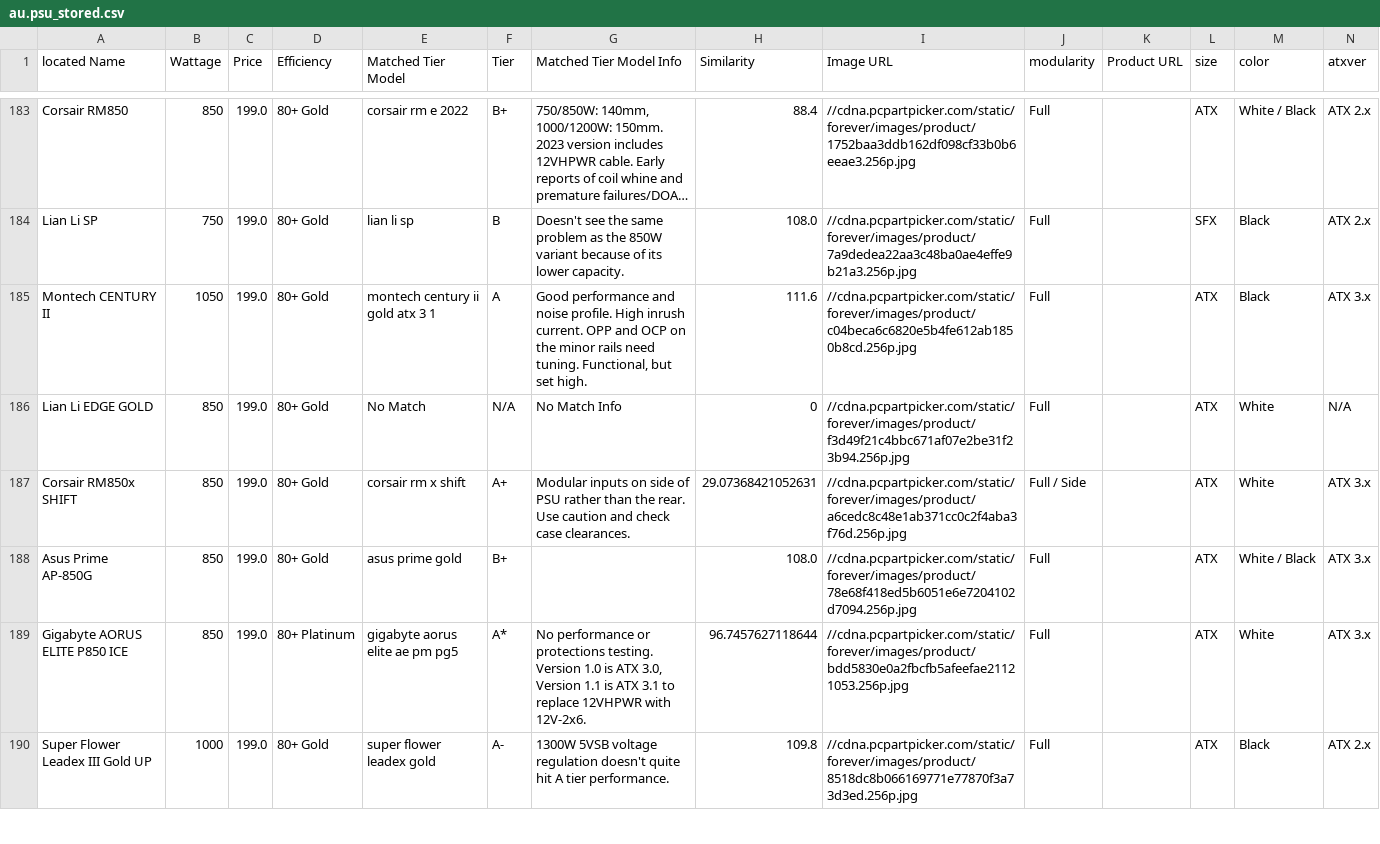
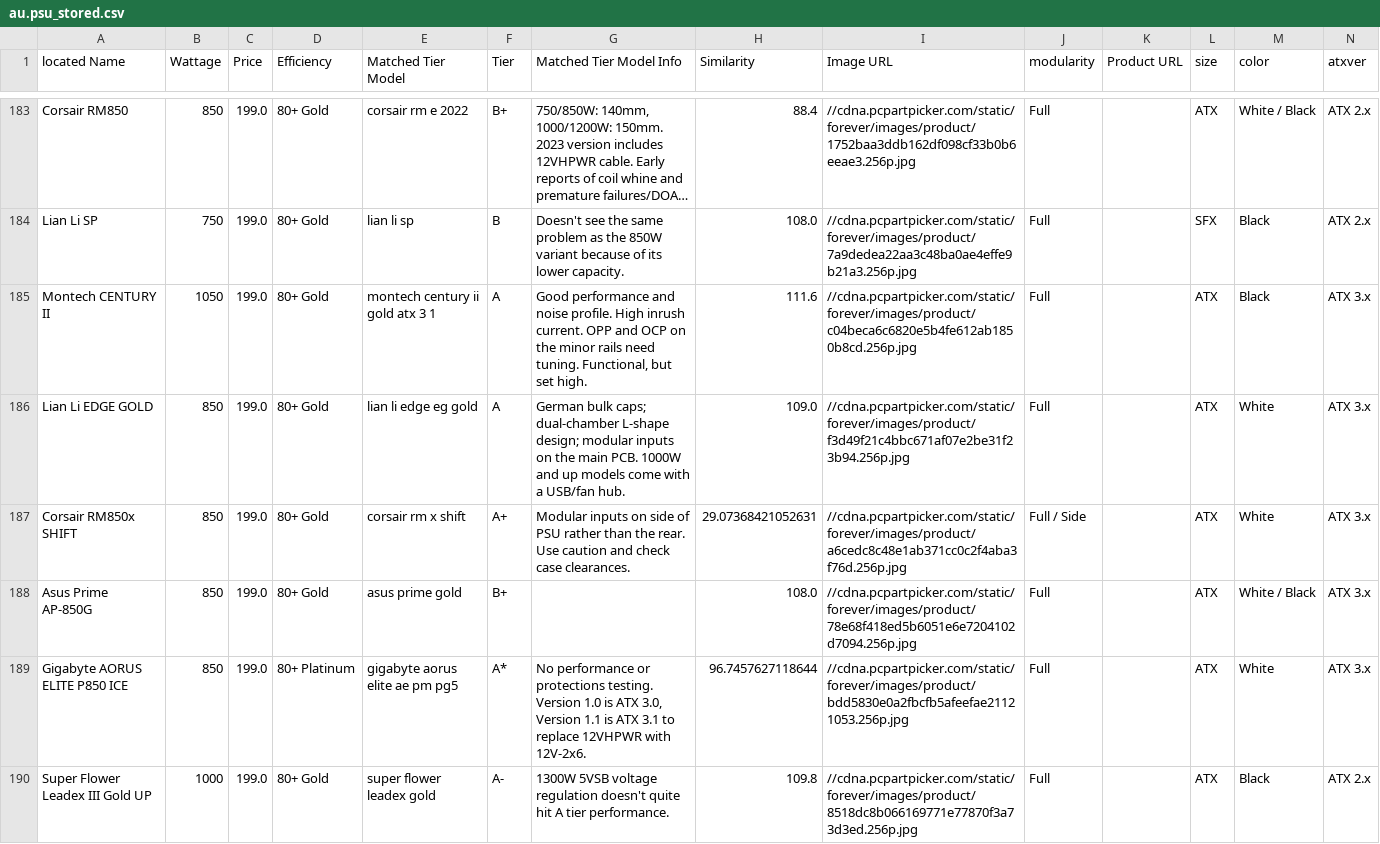
Before and after one commit to Cheesysponge/psuTierSorter, a CSV file: au.psu_stored.csv, drawn as a sheet; only a part is shown, gaps mark what is left out; long unchanged cells end in …; the diff covers the shown part only.

```diff
--- a/au.psu_stored.csv
+++ b/au.psu_stored.csv
@@ -185,3 +185,3 @@ Lian Li SP,750,199.0,80+ Gold,lian li sp,B,Doesn't see the same problem as the 8
 Montech CENTURY II,1050,199.0,80+ Gold,montech century ii gold atx 3 1,A,"Good performance and noise profile. High inrush current. OPP and OCP on the minor rails need tuning. Functional, but set high.",111.6,//cdna.pcpartpicker.com/static/forever/images/product/c04beca6c6820e5b4fe612ab1850b8cd.256p.jpg,Full,,ATX,Black,ATX 3.x
-Lian Li EDGE GOLD,850,199.0,80+ Gold,No Match,N/A,No Match Info,0,//cdna.pcpartpicker.com/static/forever/images/product/f3d49f21c4bbc671af07e2be31f23b94.256p.jpg,Full,,ATX,White,N/A
+Lian Li EDGE GOLD,850,199.0,80+ Gold,lian li edge eg gold,A,German bulk caps; dual-chamber L-shape design; modular inputs on the main PCB. 1000W and up models come with a USB/fan hub.,109.0,//cdna.pcpartpicker.com/static/forever/images/product/f3d49f21c4bbc671af07e2be31f23b94.256p.jpg,Full,,ATX,White,ATX 3.x
 Corsair RM850x SHIFT,850,199.0,80+ Gold,corsair rm x shift,A+,Modular inputs on side of PSU rather than the rear. Use caution and check case clearances.,29.07368421052631,//cdna.pcpartpicker.com/static/forever/images/product/a6cedc8c48e1ab371cc0c2f4aba3f76d.256p.jpg,Full / Side,,ATX,White,ATX 3.x
```
Also changed, not shown: 19 edited cells elsewhere in this file, ca.psu_stored.csv, de.psu_stored.csv, 7 other files.
